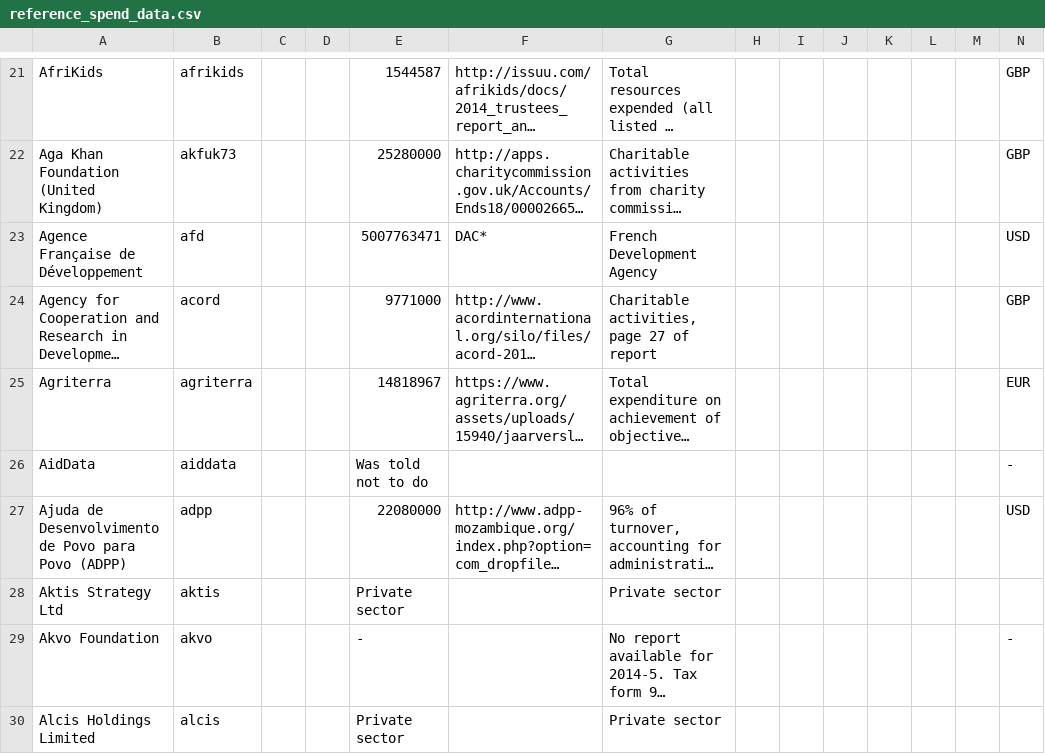
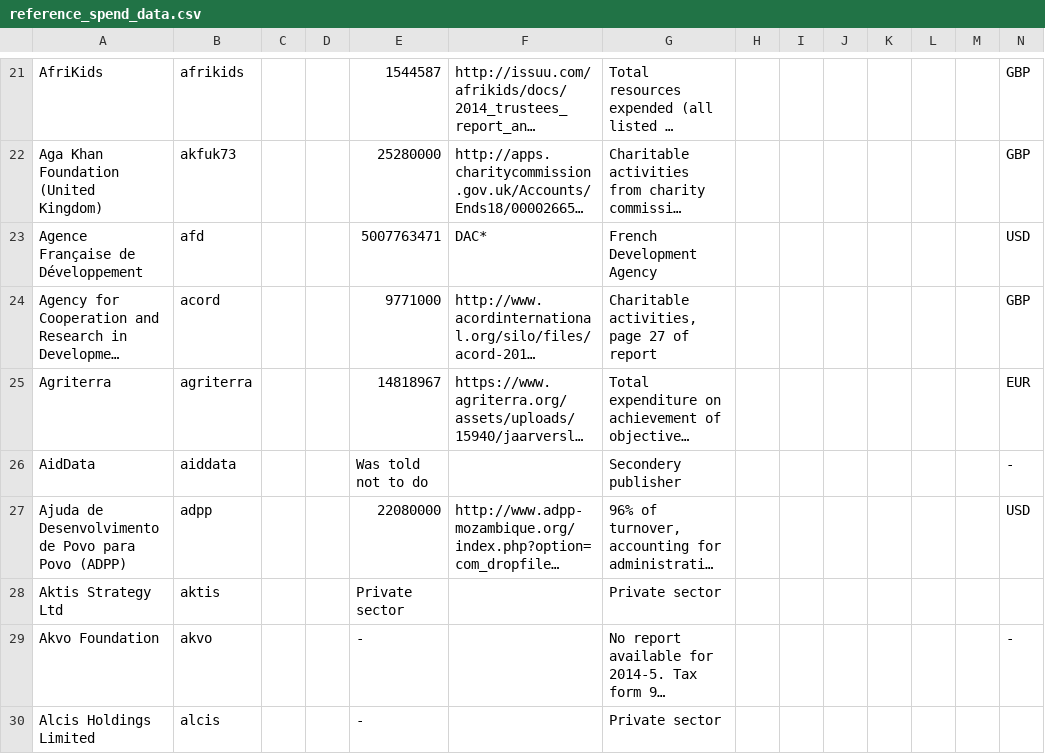
Before and after one commit to IATI/IATI-Stats, a CSV file: helpers/transparency_indicator/reference_spend_data.csv, drawn as a sheet; only a part is shown, gaps mark what is left out; long unchanged cells end in …; the diff covers the shown part only; the diff names each change by its address in the sheet, - before the commit and + after, or states it on an @@ line.

```diff
--- a/helpers/transparency_indicator/reference_spend_data.csv
+++ b/helpers/transparency_indicator/reference_spend_data.csv
-G26: (empty)
+G26: Secondery publisher
-E30: Private sector
+E30: -
```
Also changed, not shown: 1 removed row and 27 edited cells elsewhere in this file.
